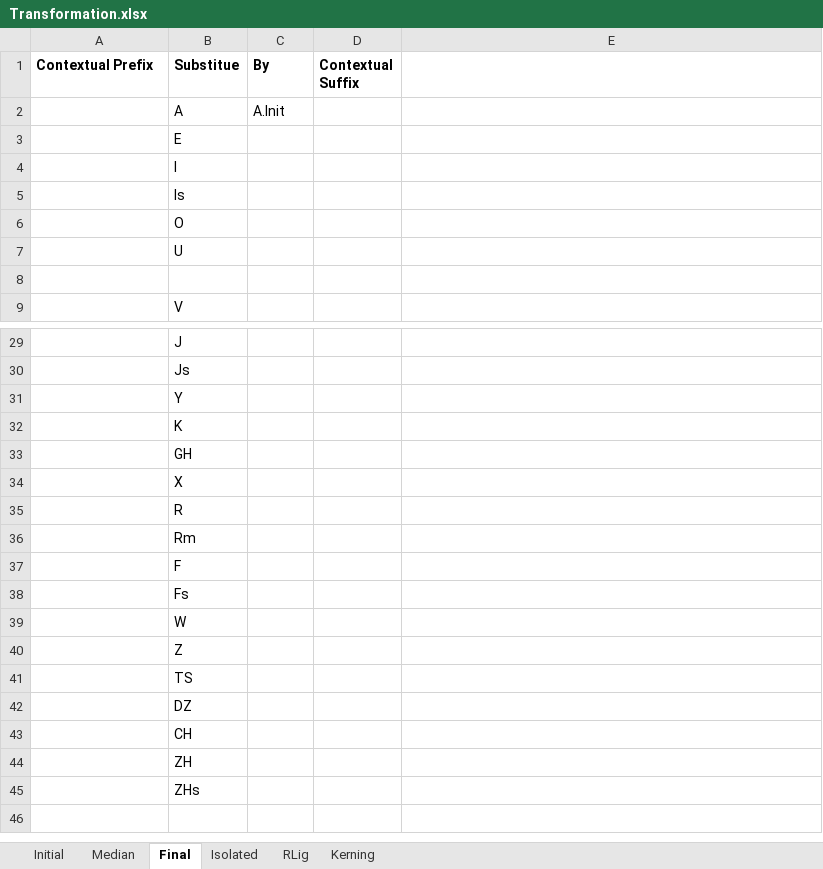
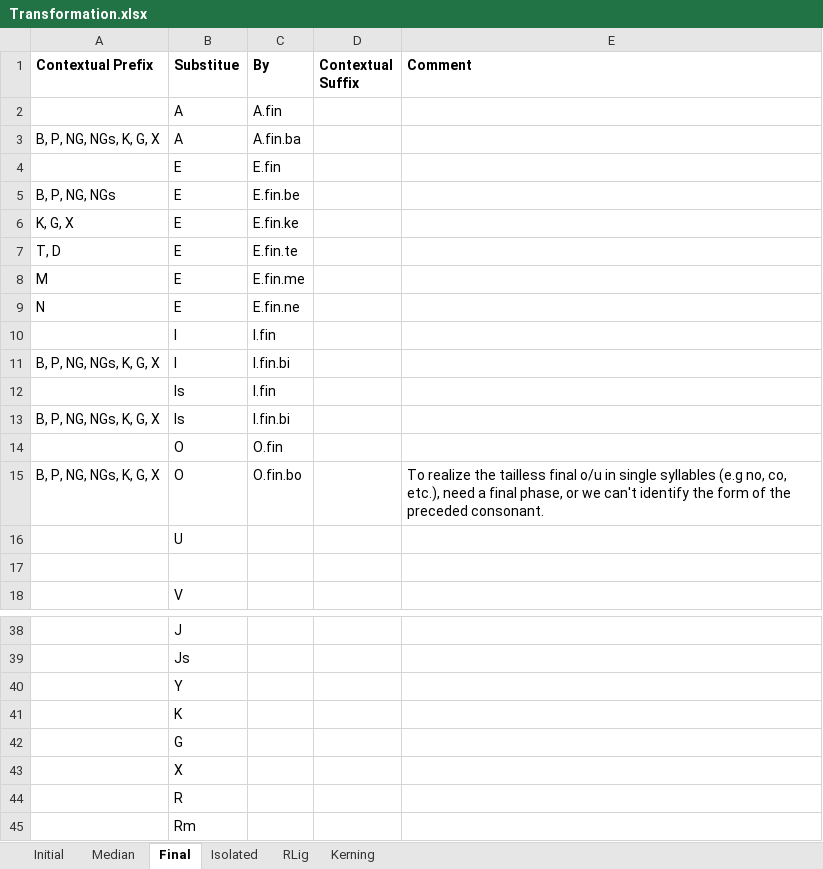
Before and after one commit to Hasutai/ManchuTextFont, an Excel workbook: Contribution/Transformation.xlsx, sheet Final, drawn as a sheet; only a part is shown, gaps mark what is left out; the shorter side is filled out with more unchanged rows; values as stored, in another font and other column widths than the file's, no borders; removed rows and columns are numbered as before the commit, all else as after; the diff names each change by its address in the sheet, - before the commit and + after, or states it on an @@ line.

```diff
--- a/Contribution/Transformation.xlsx (sheet Final)
+++ b/Contribution/Transformation.xlsx (sheet Final)
-E1: (empty)
+E1: Comment
-C2 (By): A.Init
+C2 (By): A.fin
-row 3:  | E
-row 4:  | I
-row 5:  | Is
-row 6:  | O
+row 3: B, P, NG, NGs, K, G, X | A | A.fin.ba
+row 4:  | E | E.fin
+row 5: B, P, NG, NGs | E | E.fin.be
+row 6: K, G, X | E | E.fin.ke
+row 7: T, D | E | E.fin.te
+row 8: M | E | E.fin.me
+row 9: N | E | E.fin.ne
+row 10:  | I | I.fin
+row 11: B, P, NG, NGs, K, G, X | I | I.fin.bi
+row 12:  | Is | I.fin
+row 13: B, P, NG, NGs, K, G, X | Is | I.fin.bi
+row 14:  | O | O.fin
+row 15: B, P, NG, NGs, K, G, X | O | O.fin.bo |  | To realize the tailless final o/u in single syllables (e.g no, co, etc.), need a final phase, or we can't identify the form of the preceded consonant.
-B42 (Substitue): GH
+B42 (Substitue): G
```
Also changed, not shown: sheet RLig, sheet Median, sheet Isolated.
